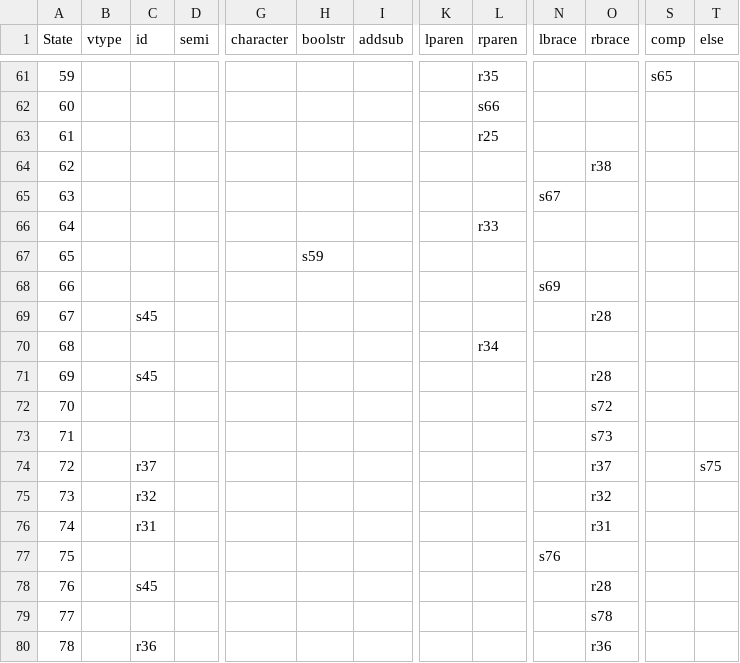
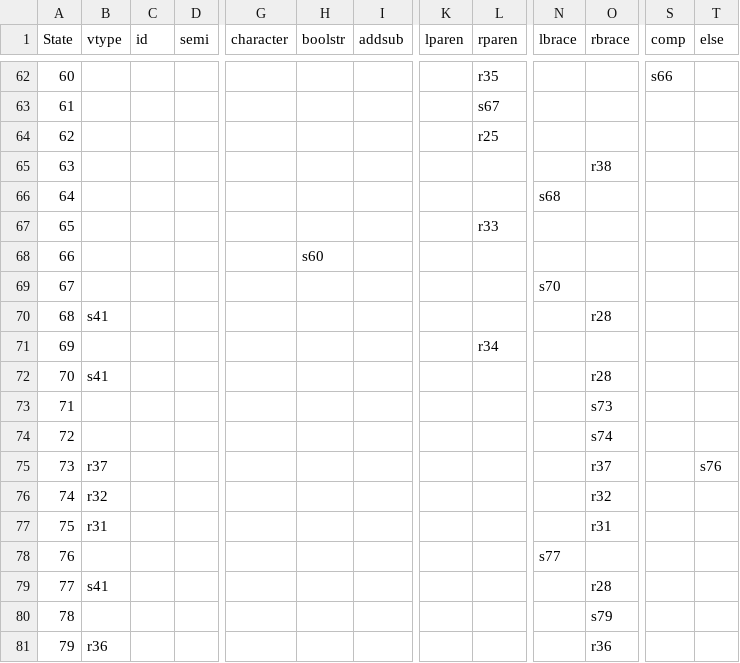
Before and after one commit to tuke307/cau-simplified-c-compiler, a CSV file: files/lr_table_action.csv, drawn as a sheet; only a part is shown, gaps mark what is left out; removed rows and columns are numbered as before the commit, all else as after; rows hold the shown columns only; the diff covers the shown part only; the diff names each change by its address in the sheet, - before the commit and + after, or states it on an @@ line.

```diff
--- a/files/lr_table_action.csv
+++ b/files/lr_table_action.csv
@@ column A (State) renumbered from row 45 down @@
-S62 (comp): s65
+S62 (comp): s66
-L63 (rparen): s66
+L63 (rparen): s67
-N66 (lbrace): s67
+N66 (lbrace): s68
-H68 (boolstr): s59
+H68 (boolstr): s60
-N69 (lbrace): s69
+N69 (lbrace): s70
-B70 (vtype): (empty)
+B70 (vtype): s41
-C70 (id): s45
+C70 (id): (empty)
-B72 (vtype): (empty)
+B72 (vtype): s41
-C72 (id): s45
+C72 (id): (empty)
-row 72: 70 |  |  |  |  |  |  |  |  |  | s72
+row 74: 72 |  |  |  |  |  |  |  |  |  | s74
-B75 (vtype): (empty)
+B75 (vtype): r37
-C75 (id): r37
+C75 (id): (empty)
-T75 (else): s75
+T75 (else): s76
-B76 (vtype): (empty)
+B76 (vtype): r32
-C76 (id): r32
+C76 (id): (empty)
-B77 (vtype): (empty)
+B77 (vtype): r31
-C77 (id): r31
+C77 (id): (empty)
-N78 (lbrace): s76
+N78 (lbrace): s77
-B79 (vtype): (empty)
+B79 (vtype): s41
-C79 (id): s45
+C79 (id): (empty)
-O80 (rbrace): s78
+O80 (rbrace): s79
-B81 (vtype): (empty)
+B81 (vtype): r36
-C81 (id): r36
+C81 (id): (empty)
```
Also changed, not shown: 3 added rows, 2 removed rows, 1 moved row and 18 edited cells elsewhere in this file, files/lr_table_goto.csv, 1 other file.
